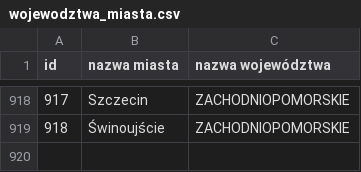
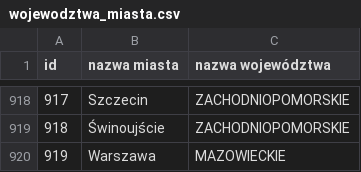
Before and after one commit to Flats4us/Flats4us, a CSV file: angular/src/assets/wojewodztwa_miasta.csv, drawn as a sheet; only a part is shown, gaps mark what is left out.

```diff
--- a/angular/src/assets/wojewodztwa_miasta.csv
+++ b/angular/src/assets/wojewodztwa_miasta.csv
@@ -919 +919,2 @@ id;nazwa miasta;nazwa województwa
 918;Świnoujście;ZACHODNIOPOMORSKIE
+919;Warszawa;MAZOWIECKIE
```
Also changed, not shown: 4 other files.
